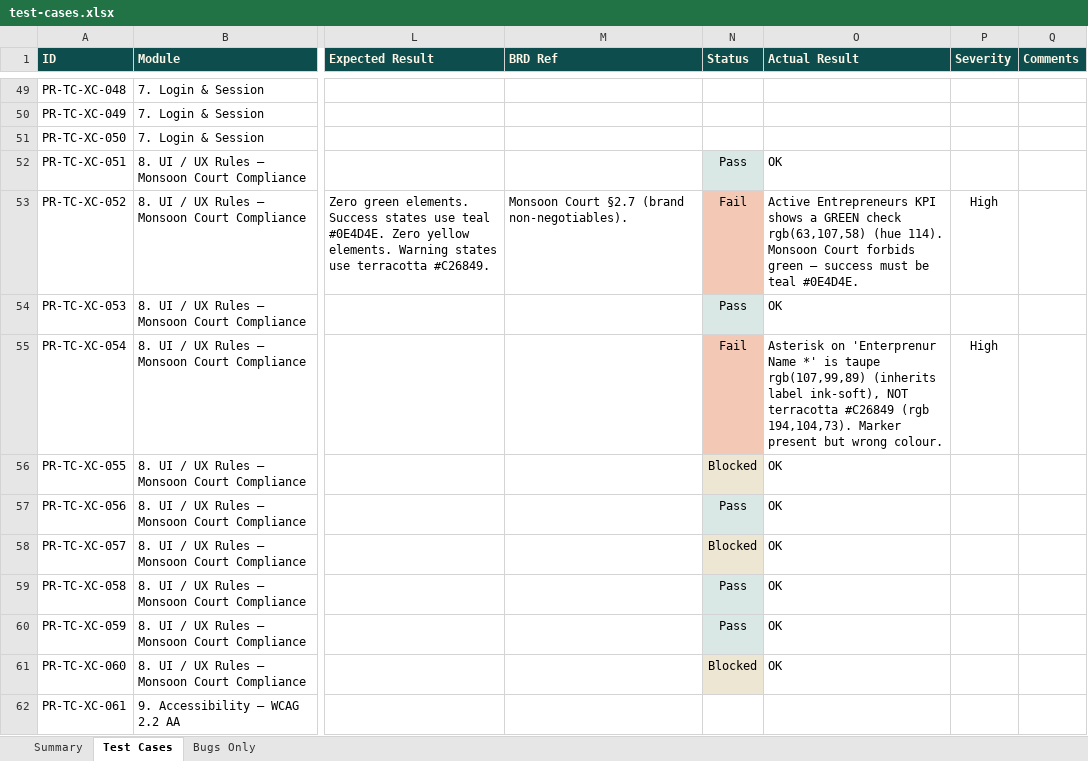
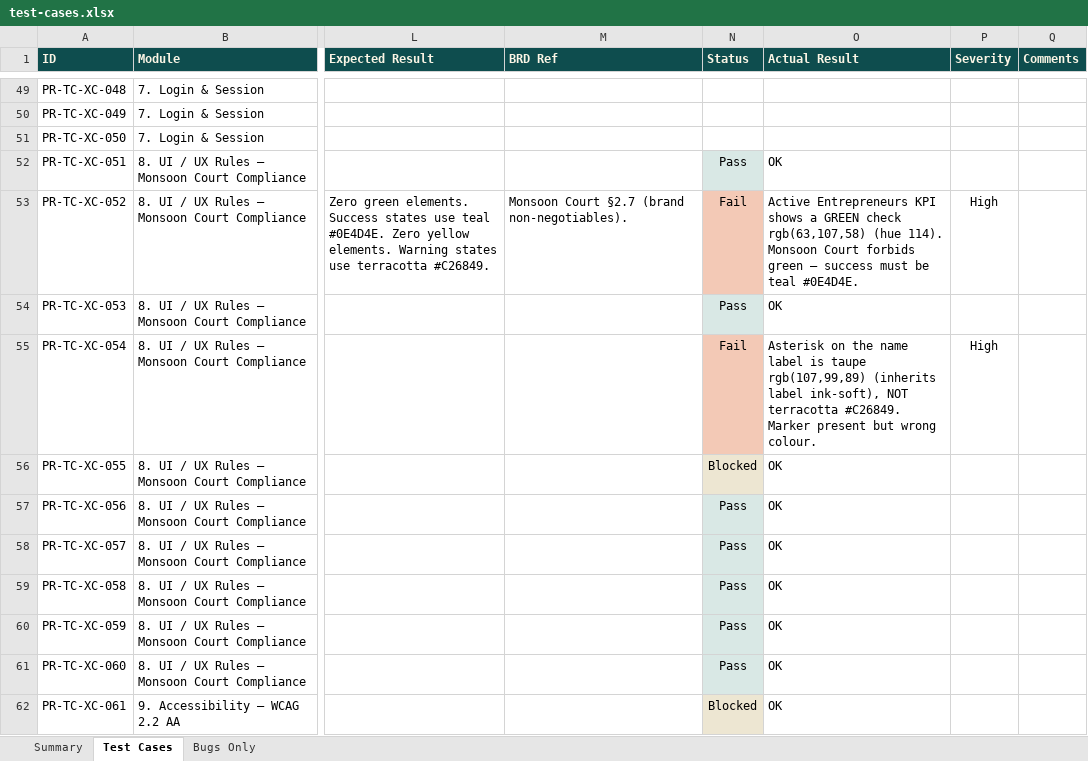
Before and after one commit to SamarthPaul/Prime-Documents, an Excel workbook: test-cases.xlsx, sheet Test Cases, drawn as a sheet; only a part is shown, gaps mark what is left out; values as stored, in another font and other column widths than the file's, no borders; the diff covers the shown part only; the diff names each change by its address in the sheet, - before the commit and + after, or states it on an @@ line.

```diff
--- a/test-cases.xlsx (sheet Test Cases)
+++ b/test-cases.xlsx (sheet Test Cases)
-O55 (Actual Result): Asterisk on 'Enterprenur Name *' is taupe rgb(107,99,89) (inherits label ink-soft), NOT terracotta #C26849 (rgb 194,104,73). Marker present…
+O55 (Actual Result): Asterisk on the name label is taupe rgb(107,99,89) (inherits label ink-soft), NOT terracotta #C26849. Marker present…
-N58 (Status): Blocked
+N58 (Status): Pass
-N61 (Status): Blocked
+N61 (Status): Pass
-N62 (Status): (empty)
+N62 (Status): Blocked
-N62 fill: none
+N62 fill: #EDE6D2
-O62 (Actual Result): (empty)
+O62 (Actual Result): OK
```
Also changed, not shown: 44 edited cells and cell formats elsewhere in this sheet, sheet Bugs Only, 5 other files.
